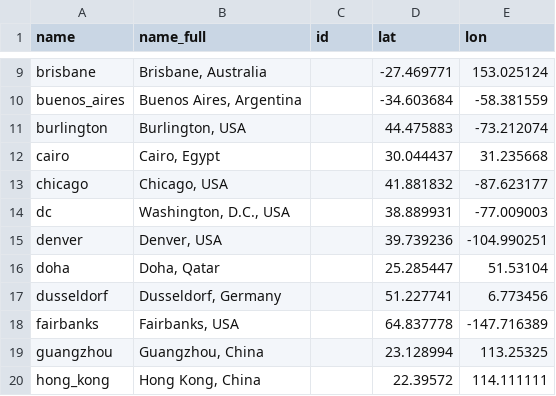
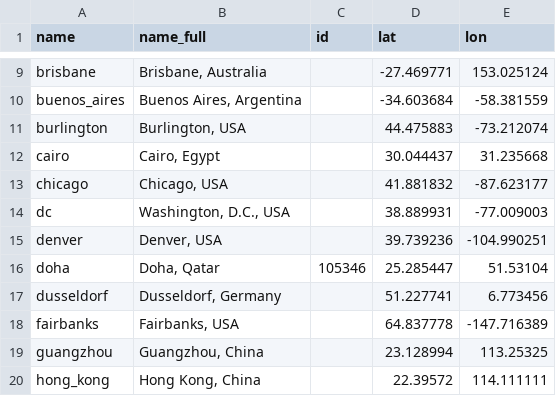
Before and after one commit to dcdanko/metasub2017-sample-map, a CSV file: example/data/cities.csv, drawn as a sheet; only a part is shown, gaps mark what is left out.

```diff
--- a/example/data/cities.csv
+++ b/example/data/cities.csv
@@ -15,3 +15,3 @@ dc,"Washington, D.C., USA",,38.889931,-77.009003
 denver,"Denver, USA",,39.739236,-104.990251
-doha,"Doha, Qatar",,25.285447,51.53104
+doha,"Doha, Qatar",105346,25.285447,51.53104
 dusseldorf,"Dusseldorf, Germany",,51.227741,6.773456
```
Also changed, not shown: 4 other files.
